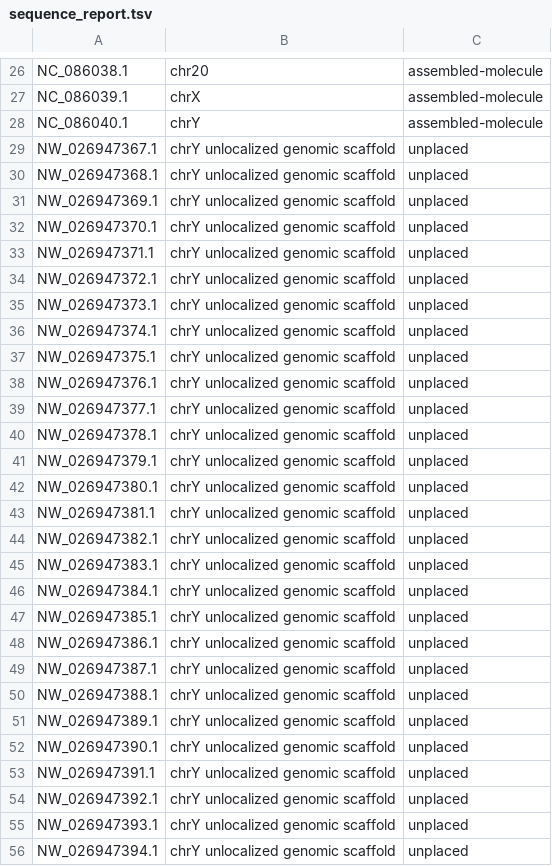
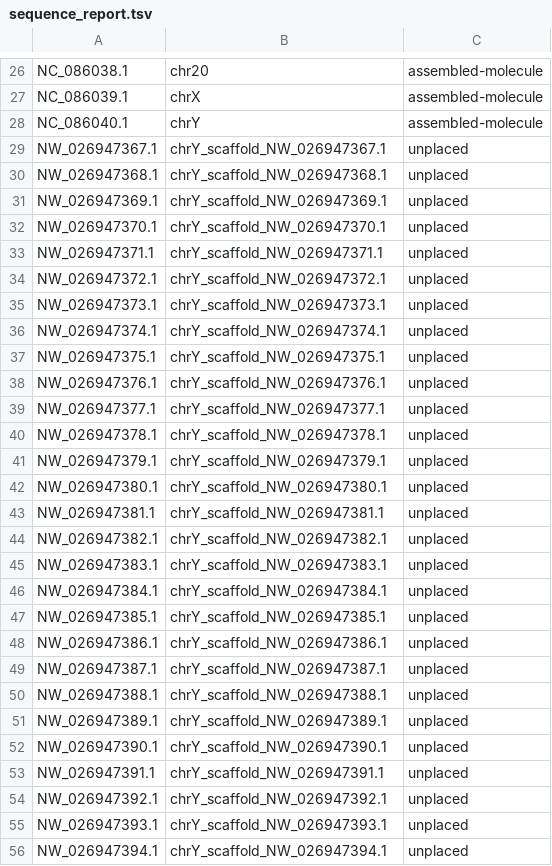
Before and after one commit to tgbrooks/ratgtex-pipeline, a TSV file: ref/sequence_report.tsv, drawn as a sheet; only a part is shown, gaps mark what is left out; the diff covers the shown part only.

```diff
--- a/ref/sequence_report.tsv
+++ b/ref/sequence_report.tsv
@@ -28,29 +28,29 @@ NC_086039.1	chrX	assembled-molecule
 NC_086040.1	chrY	assembled-molecule
-NW_026947367.1	chrY unlocalized genomic scaffold	unplaced
-NW_026947368.1	chrY unlocalized genomic scaffold	unplaced
-NW_026947369.1	chrY unlocalized genomic scaffold	unplaced
-NW_026947370.1	chrY unlocalized genomic scaffold	unplaced
-NW_026947371.1	chrY unlocalized genomic scaffold	unplaced
-NW_026947372.1	chrY unlocalized genomic scaffold	unplaced
-NW_026947373.1	chrY unlocalized genomic scaffold	unplaced
-NW_026947374.1	chrY unlocalized genomic scaffold	unplaced
-NW_026947375.1	chrY unlocalized genomic scaffold	unplaced
-NW_026947376.1	chrY unlocalized genomic scaffold	unplaced
-NW_026947377.1	chrY unlocalized genomic scaffold	unplaced
-NW_026947378.1	chrY unlocalized genomic scaffold	unplaced
-NW_026947379.1	chrY unlocalized genomic scaffold	unplaced
-NW_026947380.1	chrY unlocalized genomic scaffold	unplaced
-NW_026947381.1	chrY unlocalized genomic scaffold	unplaced
-NW_026947382.1	chrY unlocalized genomic scaffold	unplaced
-NW_026947383.1	chrY unlocalized genomic scaffold	unplaced
-NW_026947384.1	chrY unlocalized genomic scaffold	unplaced
-NW_026947385.1	chrY unlocalized genomic scaffold	unplaced
-NW_026947386.1	chrY unlocalized genomic scaffold	unplaced
-NW_026947387.1	chrY unlocalized genomic scaffold	unplaced
-NW_026947388.1	chrY unlocalized genomic scaffold	unplaced
-NW_026947389.1	chrY unlocalized genomic scaffold	unplaced
-NW_026947390.1	chrY unlocalized genomic scaffold	unplaced
-NW_026947391.1	chrY unlocalized genomic scaffold	unplaced
-NW_026947392.1	chrY unlocalized genomic scaffold	unplaced
-NW_026947393.1	chrY unlocalized genomic scaffold	unplaced
-NW_026947394.1	chrY unlocalized genomic scaffold	unplaced
+NW_026947367.1	chrY_scaffold_NW_026947367.1	unplaced
+NW_026947368.1	chrY_scaffold_NW_026947368.1	unplaced
+NW_026947369.1	chrY_scaffold_NW_026947369.1	unplaced
+NW_026947370.1	chrY_scaffold_NW_026947370.1	unplaced
+NW_026947371.1	chrY_scaffold_NW_026947371.1	unplaced
+NW_026947372.1	chrY_scaffold_NW_026947372.1	unplaced
+NW_026947373.1	chrY_scaffold_NW_026947373.1	unplaced
+NW_026947374.1	chrY_scaffold_NW_026947374.1	unplaced
+NW_026947375.1	chrY_scaffold_NW_026947375.1	unplaced
+NW_026947376.1	chrY_scaffold_NW_026947376.1	unplaced
+NW_026947377.1	chrY_scaffold_NW_026947377.1	unplaced
+NW_026947378.1	chrY_scaffold_NW_026947378.1	unplaced
+NW_026947379.1	chrY_scaffold_NW_026947379.1	unplaced
+NW_026947380.1	chrY_scaffold_NW_026947380.1	unplaced
+NW_026947381.1	chrY_scaffold_NW_026947381.1	unplaced
+NW_026947382.1	chrY_scaffold_NW_026947382.1	unplaced
+NW_026947383.1	chrY_scaffold_NW_026947383.1	unplaced
+NW_026947384.1	chrY_scaffold_NW_026947384.1	unplaced
+NW_026947385.1	chrY_scaffold_NW_026947385.1	unplaced
+NW_026947386.1	chrY_scaffold_NW_026947386.1	unplaced
+NW_026947387.1	chrY_scaffold_NW_026947387.1	unplaced
+NW_026947388.1	chrY_scaffold_NW_026947388.1	unplaced
+NW_026947389.1	chrY_scaffold_NW_026947389.1	unplaced
+NW_026947390.1	chrY_scaffold_NW_026947390.1	unplaced
+NW_026947391.1	chrY_scaffold_NW_026947391.1	unplaced
+NW_026947392.1	chrY_scaffold_NW_026947392.1	unplaced
+NW_026947393.1	chrY_scaffold_NW_026947393.1	unplaced
+NW_026947394.1	chrY_scaffold_NW_026947394.1	unplaced
```
Also changed, not shown: 26 edited cells elsewhere in this file, 1 other file.
